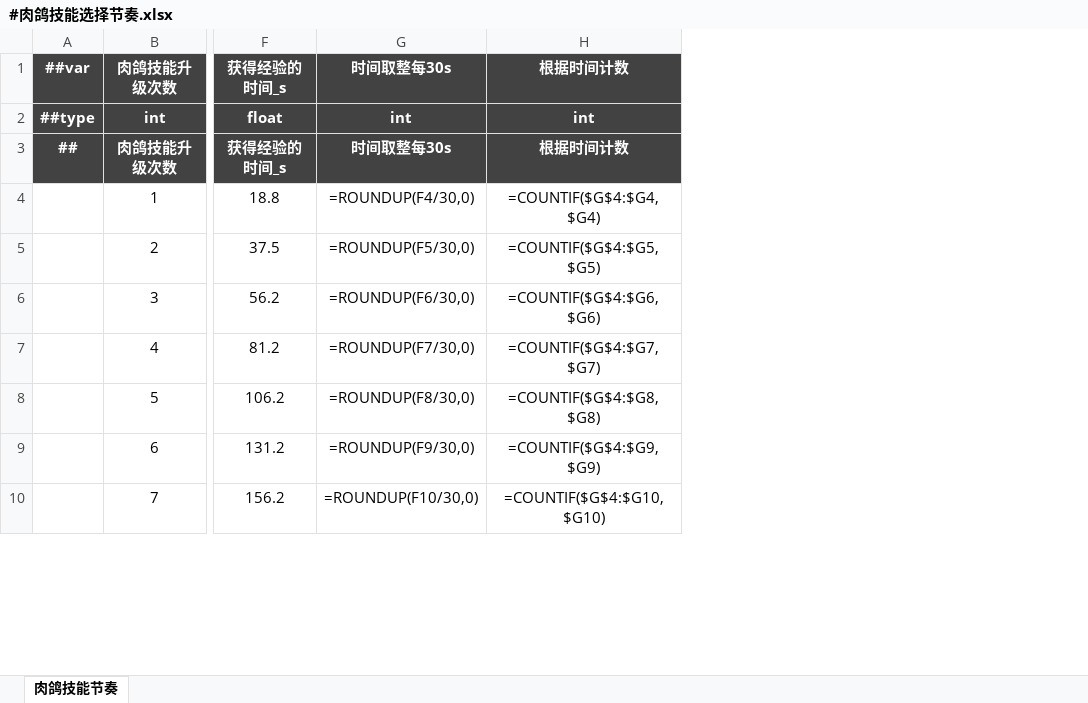
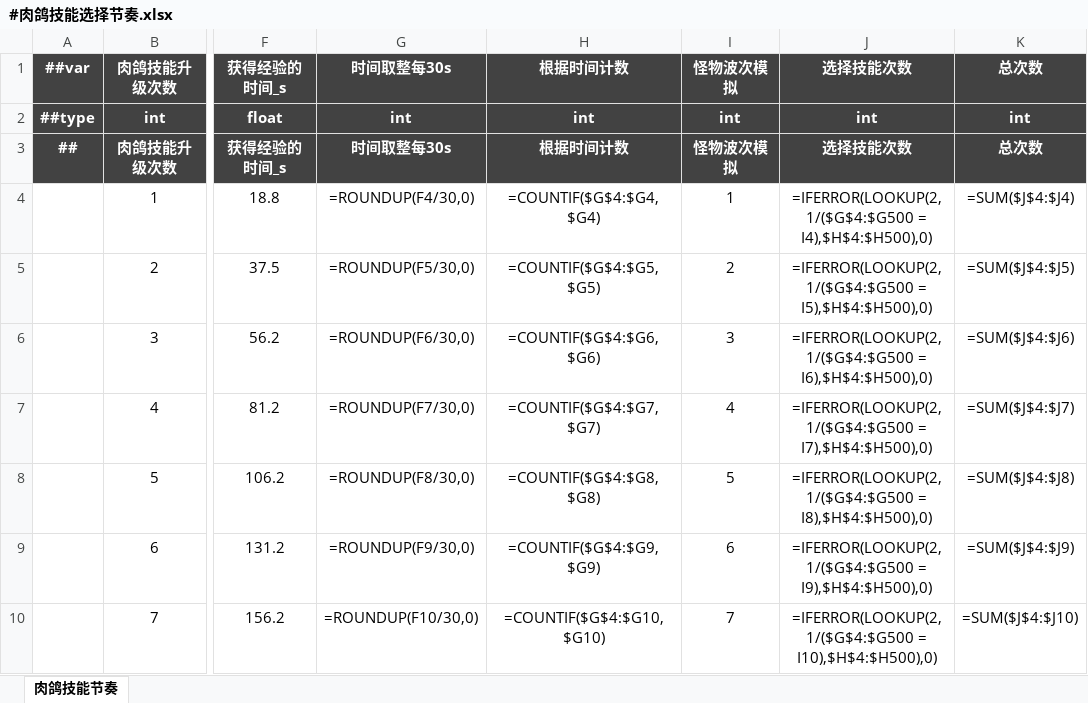
Before and after one commit to OmiGame/---TetrisBattle.MathTools---, an Excel workbook: 新数据生成/#肉鸽技能选择节奏.xlsx, sheet 肉鸽技能节奏, drawn as a sheet; only a part is shown, gaps mark what is left out; values as stored, in another font and other column widths than the file's, no borders; formulas without a stored value are shown as written; the diff names each change by its address in the sheet, - before the commit and + after, or states it on an @@ line.

```diff
--- a/新数据生成/#肉鸽技能选择节奏.xlsx (sheet 肉鸽技能节奏)
+++ b/新数据生成/#肉鸽技能选择节奏.xlsx (sheet 肉鸽技能节奏)
+column I (怪物波次模拟), rows 2-10: int | 怪物波次模拟 | 1 | 2 | 3 | 4 | 5 | 6 | 7
+column J (选择技能次数), rows 2-10: int | 选择技能次数 | =IFERROR(LOOKUP(2,1/($G$4:$G500 = I4),$H$4:$H500),0) | =IFERROR(LOOKUP(2,1/($G$4:$G500 = I5),$H$4:$H500),0) | =IFERROR(LOOKUP(2,1/($G$4:$G500 = I6),$H$4:$H500),0) | =IFERROR(LOOKUP(2,1/($G$4:$G500 = I7),$H$4:$H500),0) | =IFERROR(LOOKUP(2,1/($G$4:$G500 = I8),$H$4:$H500),0) | =IFERROR(LOOKUP(2,1/($G$4:$G500 = I9),$H$4:$H500),0) | =IFERROR(LOOKUP(2,1/($G$4:$G500 = I10),$H$4:$H500),0)
+column K (总次数), rows 2-10: int | 总次数 | =SUM($J$4:$J4) | =SUM($J$4:$J5) | =SUM($J$4:$J6) | =SUM($J$4:$J7) | =SUM($J$4:$J8) | =SUM($J$4:$J9) | =SUM($J$4:$J10)
```
Also changed, not shown: LubanConfig/MiniTemplate/Datas/生成数据/#肉鸽技能选择节奏.xlsx, LubanConfig/MiniTemplate/Datas/生成数据/#角色成长数据.xlsx, 12 other files.
